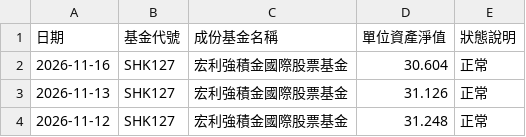
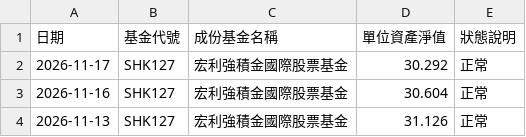
Before and after one commit to ShingWong08/manulife-mpf, a CSV file: data/history/宏利強積金國際股票基金.csv, drawn as a sheet; only a part is shown; the shorter side is filled out with more unchanged rows; the diff names each change by its address in the sheet, - before the commit and + after, or states it on an @@ line.

```diff
--- a/data/history/宏利強積金國際股票基金.csv
+++ b/data/history/宏利強積金國際股票基金.csv
+row 2: 2026-11-17 | SHK127 | 宏利強積金國際股票基金 | 30.292 | 正常
```
Also changed, not shown: data/history/宏利強積金65歲後基金.csv, data/history/宏利強積金歐洲股票基金.csv, 30 other files.
